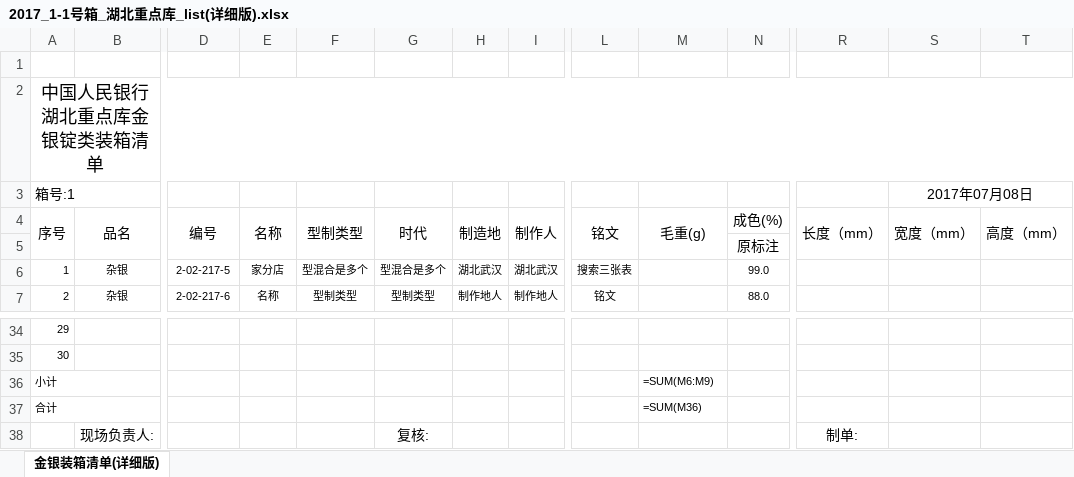
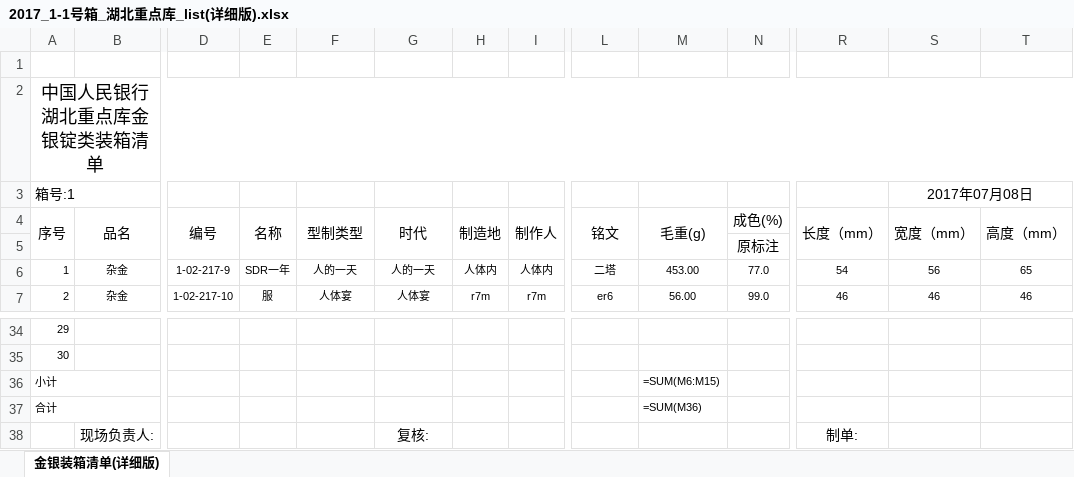
Before and after one commit to devilguang/bankVault-chinaBank, an Excel workbook: gsinfosite/data/box/1/2017_1-1号箱_湖北重点库_list(详细版).xlsx, sheet 金银装箱清单(详细版), drawn as a sheet; only a part is shown, gaps mark what is left out; values as stored, in another font and other column widths than the file's, no borders; formulas without a stored value are shown as written; the diff covers the shown part only; the diff names each change by its address in the sheet, - before the commit and + after, or states it on an @@ line.

```diff
--- a/gsinfosite/data/box/1/2017_1-1号箱_湖北重点库_list(详细版).xlsx (sheet 金银装箱清单(详细版))
+++ b/gsinfosite/data/box/1/2017_1-1号箱_湖北重点库_list(详细版).xlsx (sheet 金银装箱清单(详细版))
-B6:B7 (品名): 杂银
+B6:B7 (品名): 杂金
-D6 (编号): 2-02-217-5
+D6 (编号): 1-02-217-9
-E6 (名称): 家分店
+E6 (名称): SDR一年
-F6 (型制类型): 型混合是多个
+F6 (型制类型): 人的一天
-G6 (时代): 型混合是多个
+G6 (时代): 人的一天
-H6 (制造地): 湖北武汉
+H6 (制造地): 人体内
-I6 (制作人): 湖北武汉
+I6 (制作人): 人体内
-L6 (铭文): 搜索三张表
+L6 (铭文): 二塔
-M6 (毛重(g)): (empty)
+M6 (毛重(g)): 453.00
-N6 (成色(%)): 99.0
+N6 (成色(%)): 77.0
-R6 (长度（mm）): (empty)
+R6 (长度（mm）): 54
-S6 (宽度（mm）): (empty)
+S6 (宽度（mm）): 56
-T6 (高度（mm）): (empty)
+T6 (高度（mm）): 65
-D7 (编号): 2-02-217-6
+D7 (编号): 1-02-217-10
-E7 (名称): 名称
+E7 (名称): 服
-F7 (型制类型): 型制类型
+F7 (型制类型): 人体宴
-G7 (时代): 型制类型
+G7 (时代): 人体宴
-H7 (制造地): 制作地人
+H7 (制造地): r7m
-I7 (制作人): 制作地人
+I7 (制作人): r7m
-L7 (铭文): 铭文
+L7 (铭文): er6
-M7 (毛重(g)): (empty)
+M7 (毛重(g)): 56.00
-N7 (成色(%)): 88.0
+N7 (成色(%)): 99.0
-R7 (长度（mm）): (empty)
+R7 (长度（mm）): 46
-S7 (宽度（mm）): (empty)
+S7 (宽度（mm）): 46
-T7 (高度（mm）): (empty)
+T7 (高度（mm）): 46
-M36 (毛重(g)): =SUM(M6:M9)
+M36 (毛重(g)): =SUM(M6:M15)
```
Also changed, not shown: 72 edited cells elsewhere in this sheet, gsinfosite/data/box/1/2017_1-1号箱_湖北重点库_list.xlsx, gsinfosite/data/box/1/2017_1_湖北重点库_word/1-02-217-10.xlsx, 34 other files.
